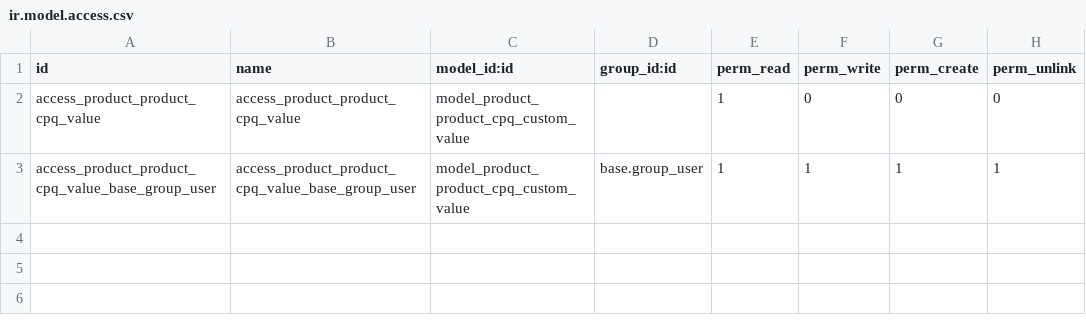
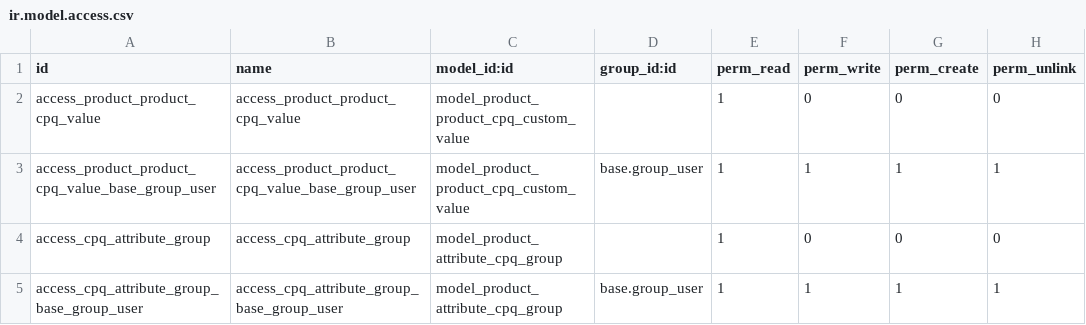
Before and after one commit to GlodoUK/odoo-addons, a CSV file: cpq/security/ir.model.access.csv, drawn as a sheet; the diff names each change by its address in the sheet, - before the commit and + after, or states it on an @@ line.

Commit message:
[FEAT] product_attribute_cpq_group model to group attributes in notebook tabs on CPQ configurator

```diff
--- a/cpq/security/ir.model.access.csv
+++ b/cpq/security/ir.model.access.csv
+row 4: access_cpq_attribute_group | access_cpq_attribute_group | model_product_attribute_cpq_group |  | 1 | 0 | 0 | 0
+row 5: access_cpq_attribute_group_base_group_user | access_cpq_attribute_group_base_group_user | model_product_attribute_cpq_group | base.group_user | 1 | 1 | 1 | 1
```
Also changed, not shown: 9 other files.
